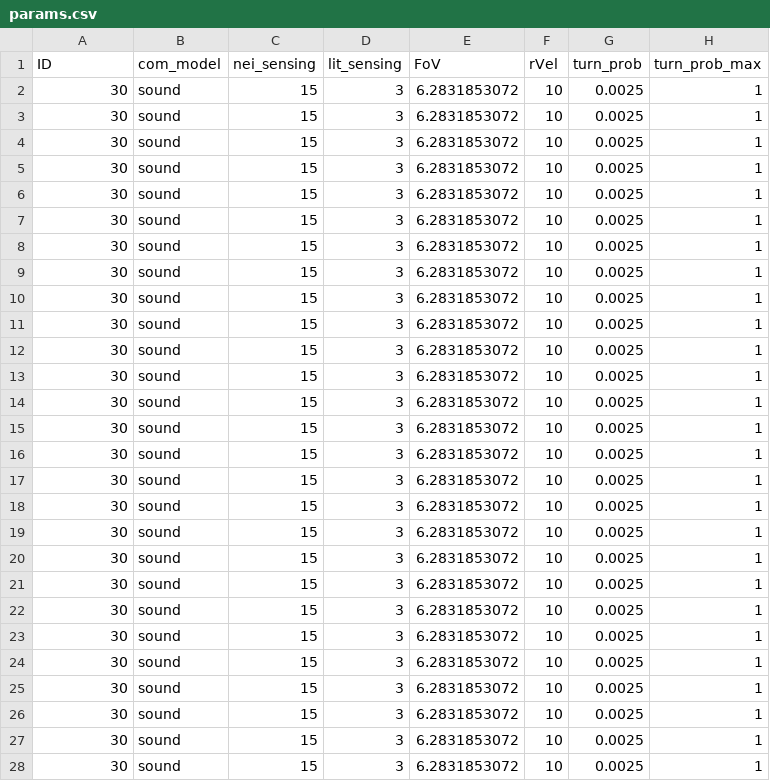
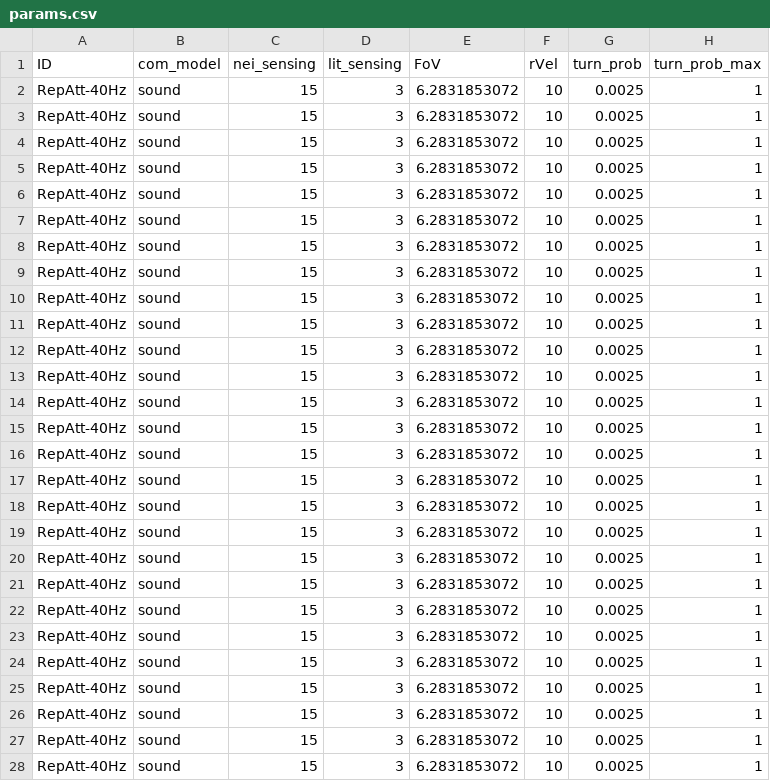
Before and after one commit to elcymon/swarm_sim, a CSV file: params/params.csv, drawn as a sheet; only a part is shown; the diff covers the shown part only; the diff names each change by its address in the sheet, - before the commit and + after, or states it on an @@ line.

```diff
--- a/params/params.csv
+++ b/params/params.csv
-A2:A28 (ID): 30
+A2:A28 (ID): RepAtt-40Hz
```
Also changed, not shown: 33 edited cells elsewhere in this file, 4 other files.
